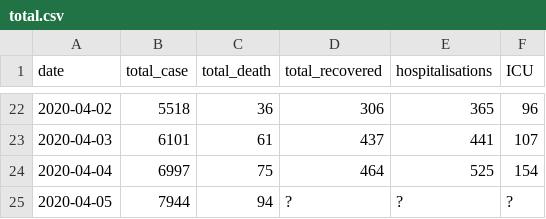
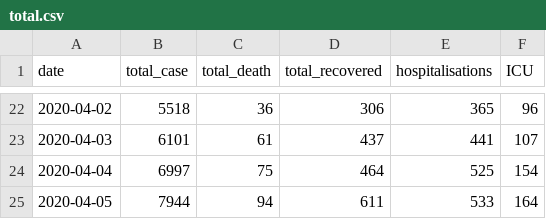
Before and after one commit to pboardman/covid19-data-quebec, a CSV file: csv/total.csv, drawn as a sheet; only a part is shown, gaps mark what is left out.

Commit message:
Data for 2020-04-05 for montreal and total

```diff
--- a/csv/total.csv
+++ b/csv/total.csv
@@ -24,2 +24,2 @@ date,total_case,total_death,total_recovered,hospitalisations,ICU
 2020-04-04,6997,75,464,525,154
-2020-04-05,7944,94,?,?,?
+2020-04-05,7944,94,611,533,164
```
Also changed, not shown: csv/montreal.csv, 3 other files.
